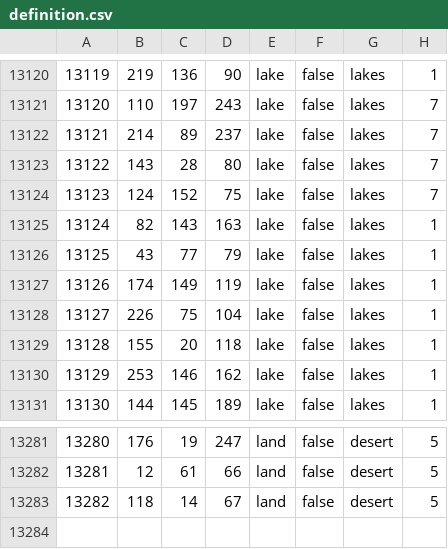
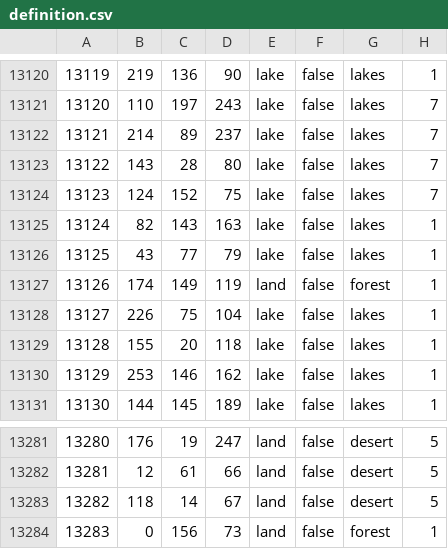
Before and after one commit to Spirit-Of-Defeat-MOD/sodtnw, a CSV file: map/definition.csv, drawn as a sheet; only a part is shown, gaps mark what is left out.

```diff
--- a/map/definition.csv
+++ b/map/definition.csv
@@ -13126,3 +13126,3 @@
 13125;43;77;79;lake;false;lakes;1
-13126;174;149;119;lake;false;lakes;1
+13126;174;149;119;land;false;forest;1
 13127;226;75;104;lake;false;lakes;1
@@ -13283 +13283,2 @@
 13282;118;14;67;land;false;desert;5
+13283;0;156;73;land;false;forest;1
```
Also changed, not shown: 22 other files.
